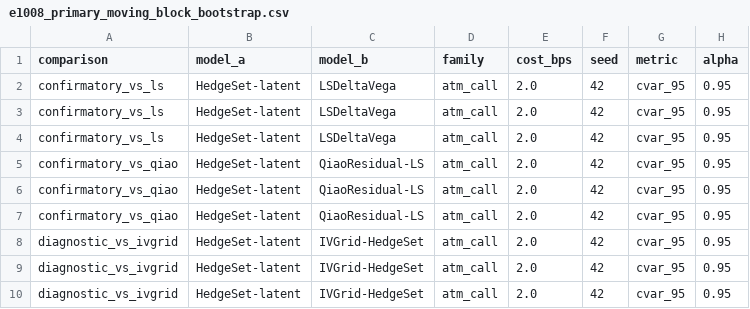
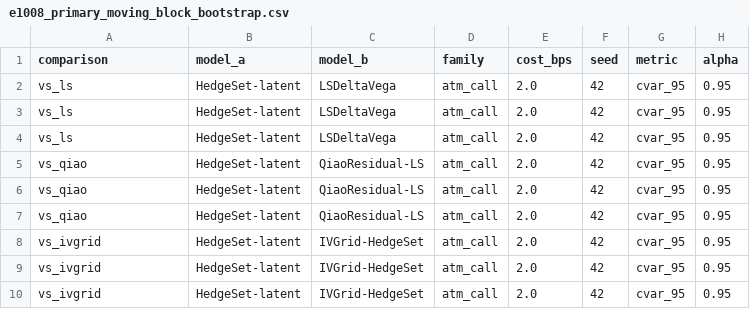
Before and after one commit to TenghanZhong/Fnug_code, a CSV file: results/analysis/e1008_primary_moving_block_bootstrap.csv, drawn as a sheet; only a part is shown; the diff names each change by its address in the sheet, - before the commit and + after, or states it on an @@ line.

```diff
--- a/results/analysis/e1008_primary_moving_block_bootstrap.csv
+++ b/results/analysis/e1008_primary_moving_block_bootstrap.csv
-A2:A4 (comparison): confirmatory_vs_ls
+A2:A4 (comparison): vs_ls
-A5:A7 (comparison): confirmatory_vs_qiao
+A5:A7 (comparison): vs_qiao
-A8:A10 (comparison): diagnostic_vs_ivgrid
+A8:A10 (comparison): vs_ivgrid
```
Also changed, not shown: results/analysis/e1008_ablation_seed_audit.csv, results/analysis/e1008_ablation_table.csv, 15 other files.
